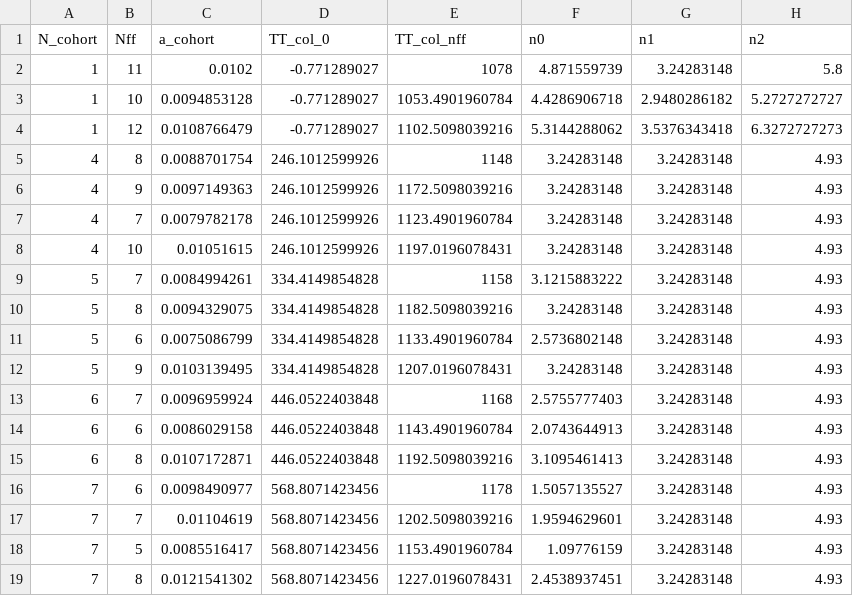
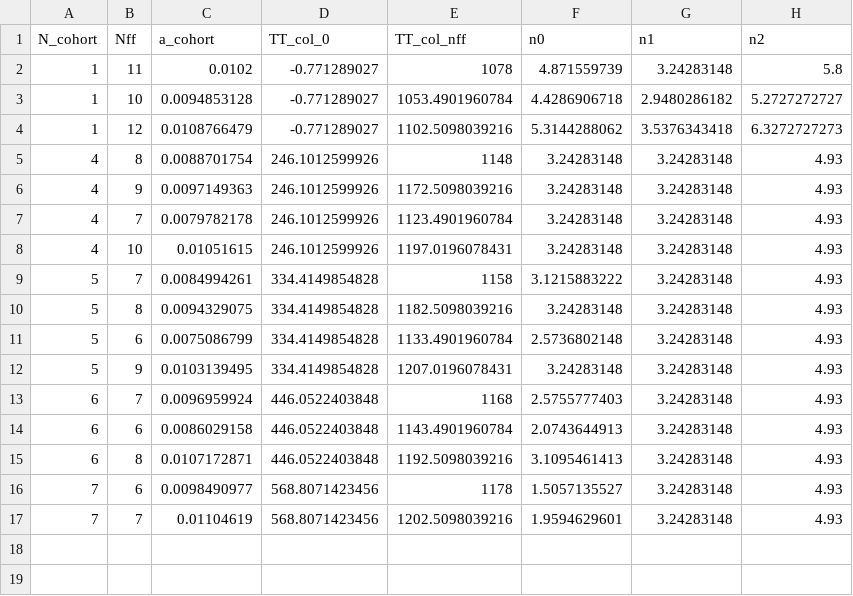
Before and after one commit to openalea-incubator/adel, a CSV file: adel/data/Mariem_dynT_user_FULL.csv, drawn as a sheet.

```diff
--- a/adel/data/Mariem_dynT_user_FULL.csv
+++ b/adel/data/Mariem_dynT_user_FULL.csv
@@ -17,3 +17 @@ N_cohort,Nff,a_cohort,TT_col_0,TT_col_nff,n0,n1,n2
 7,7,0.01104619,568.8071423456,1202.5098039216,1.9594629601,3.24283148,4.93
-7,5,0.0085516417,568.8071423456,1153.4901960784,1.09776159,3.24283148,4.93
-7,8,0.0121541302,568.8071423456,1227.0196078431,2.4538937451,3.24283148,4.93
```
Also changed, not shown: adel/data/Mariem_dimT.csv, adel/data/Mariem_dimT_abs.csv, 10 other files.
